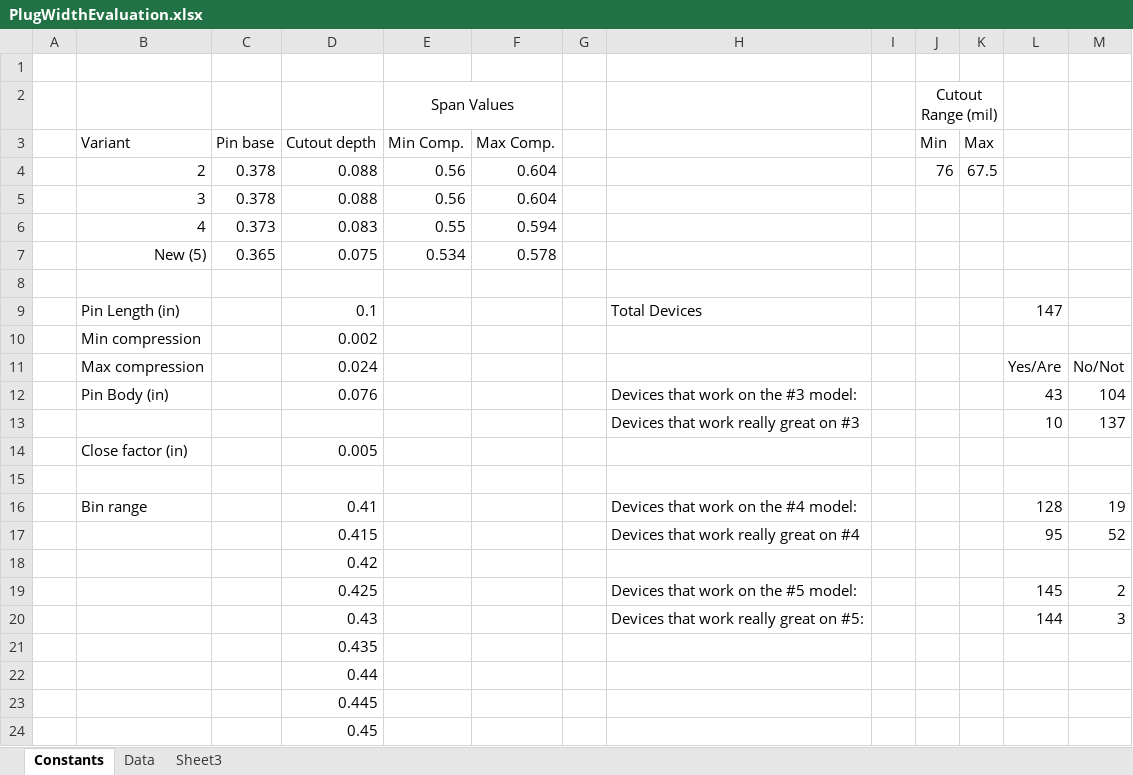
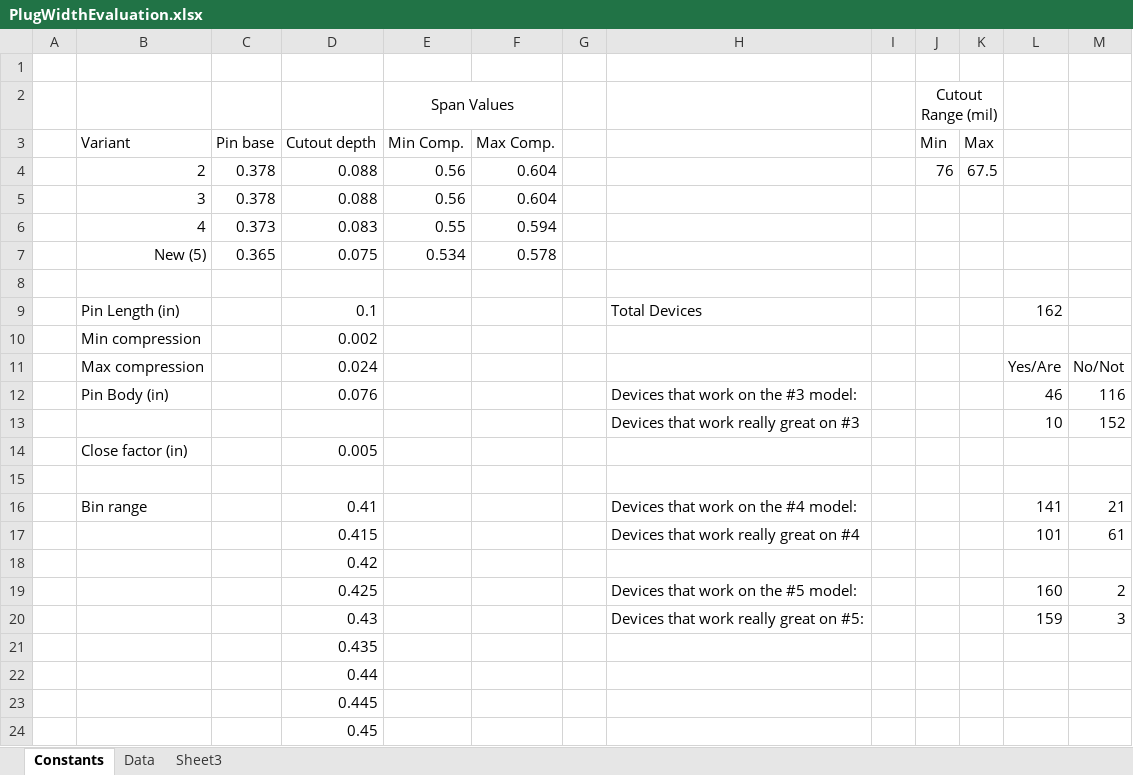
Before and after one commit to lab11/powerblade, an Excel workbook: data/PlugWidthEvaluation.xlsx, sheet Constants, drawn as a sheet; only a part is shown; values as stored, in another font and other column widths than the file's, no borders; the diff names each change by its address in the sheet, - before the commit and + after, or states it on an @@ line.

```diff
--- a/data/PlugWidthEvaluation.xlsx (sheet Constants)
+++ b/data/PlugWidthEvaluation.xlsx (sheet Constants)
-L9: 147
+L9: 162
-L12: 43
+L12: 46
-M12: 104
+M12: 116
-M13: 137
+M13: 152
-L16: 128
+L16: 141
-M16: 19
+M16: 21
-L17: 95
+L17: 101
-M17: 52
+M17: 61
-L19: 145
+L19: 160
-L20: 144
+L20: 159
```
Also changed, not shown: sheet Data, formulas that keep their value, charts or pictures.
